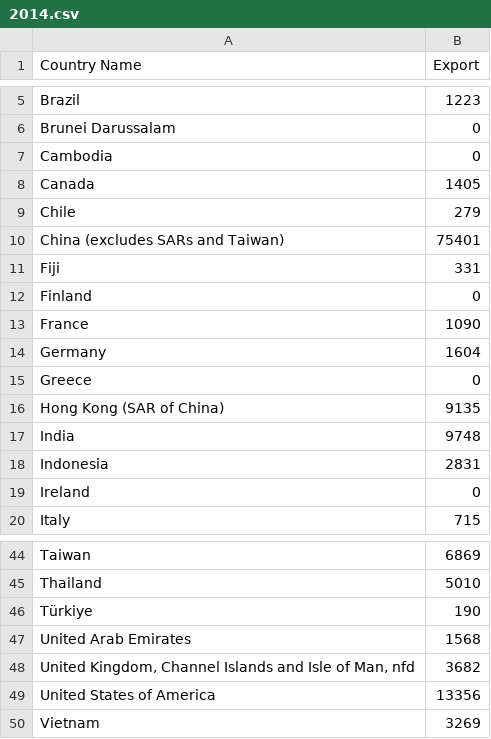
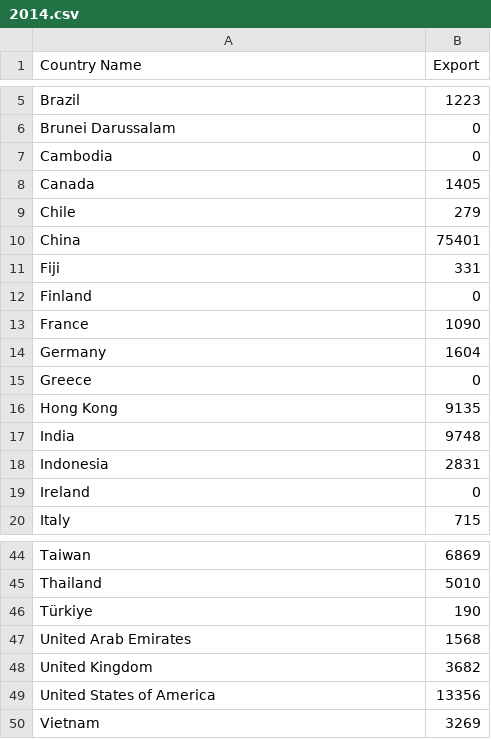
Before and after one commit to mind0002/3179, a CSV file: data/2014.csv, drawn as a sheet; only a part is shown, gaps mark what is left out.

```diff
--- a/data/2014.csv
+++ b/data/2014.csv
@@ -9,3 +9,3 @@ Canada,1405
 Chile,279
-China (excludes SARs and Taiwan),75401
+China,75401
 Fiji,331
@@ -15,3 +15,3 @@ Germany,1604
 Greece,0
-Hong Kong (SAR of China),9135
+Hong Kong,9135
 India,9748
@@ -47,3 +47,3 @@ Türkiye,190
 United Arab Emirates,1568
-"United Kingdom, Channel Islands and Isle of Man, nfd",3682
+United Kingdom,3682
 United States of America,13356
```
Also changed, not shown: 1 other file.
